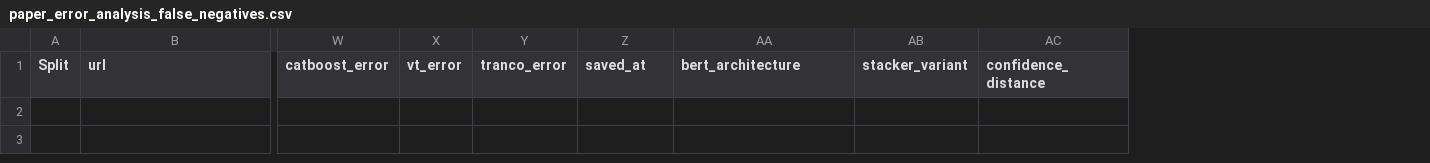
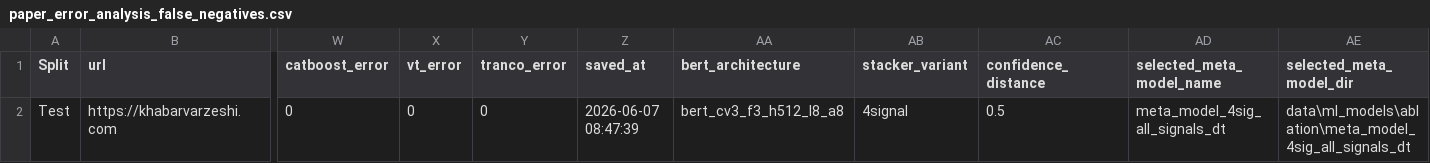
Before and after one commit to Darben8/ml_url_classification, a CSV file: data/results/paper_error_analysis_false_negatives.csv, drawn as a sheet; only a part is shown, gaps mark what is left out; rows hold the shown columns only; the diff names each change by its address in the sheet, - before the commit and + after, or states it on an @@ line.

```diff
--- a/data/results/paper_error_analysis_false_negatives.csv
+++ b/data/results/paper_error_analysis_false_negatives.csv
+column AD (selected_meta_model_name), empty
+column AE (selected_meta_model_dir), empty
+row 2: Test | https://khabarvarzeshi.com | 0 | 0 | 0 | 2026-06-07 08:47:39 | bert_cv3_f3_h512_l8_a8 | 4signal | 0.5 | meta_model_4sig_all_signals_dt | data\ml_models\ablation\meta_model_4sig_all_signals_dt
```
Also changed, not shown: data/results/paper_error_analysis_all.csv, data/results/paper_robustness.csv, 21 other files.
